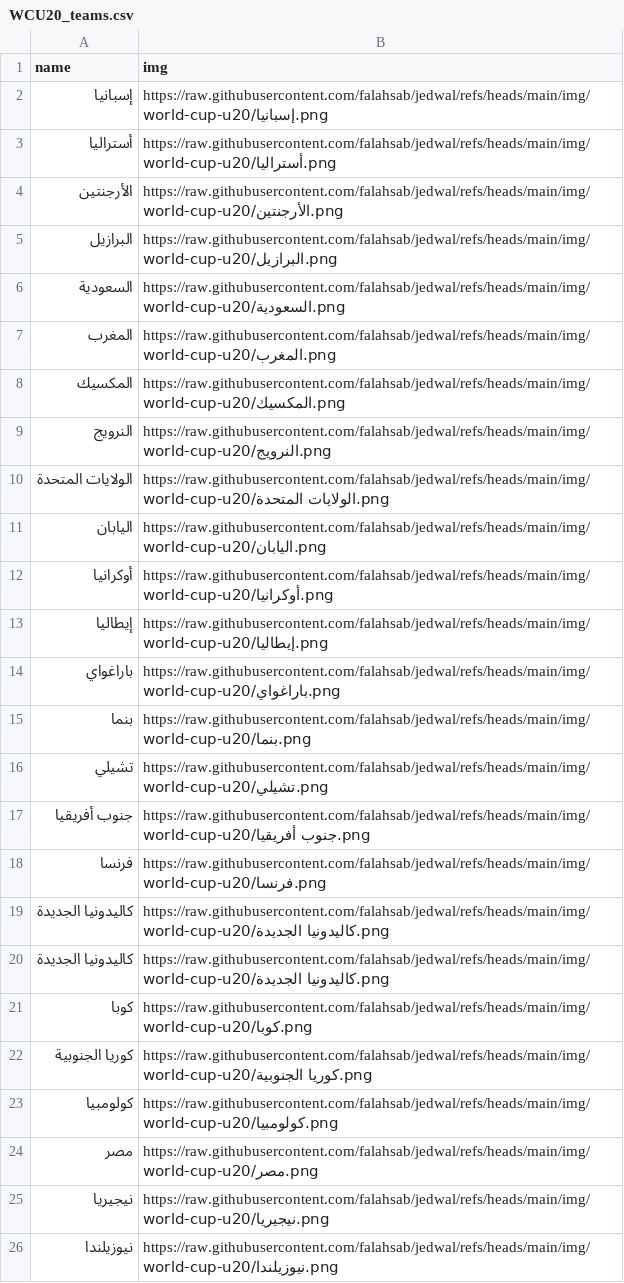
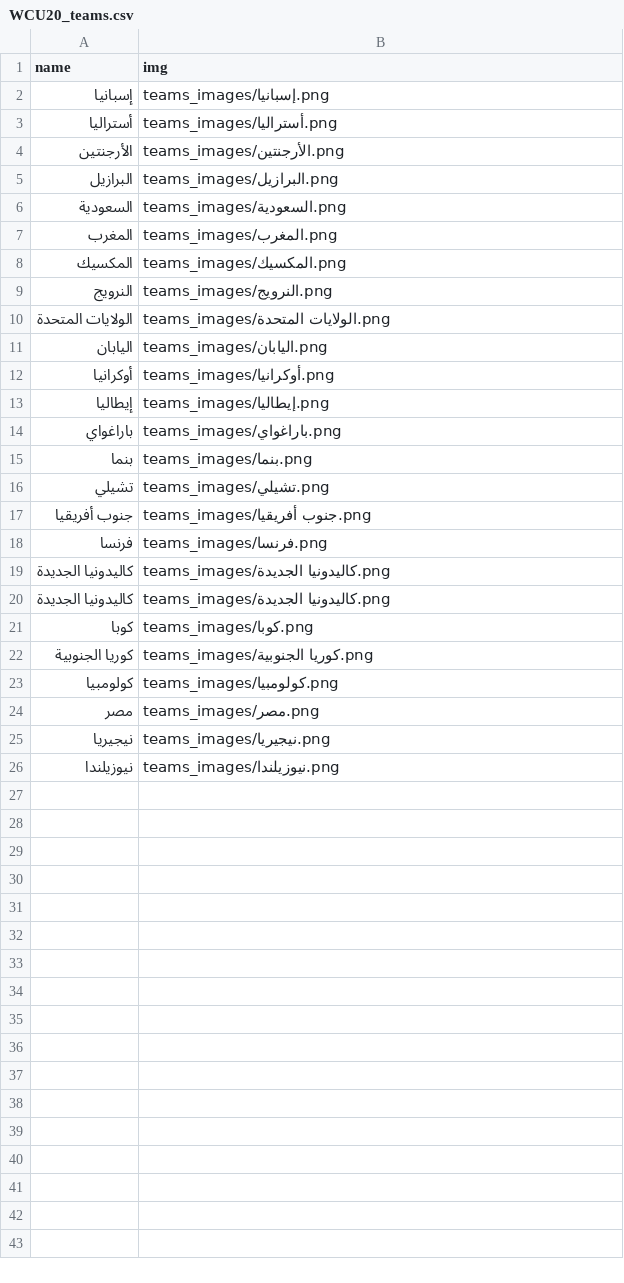
Before and after one commit to falahsab/jedwal, a CSV file: teams/WCU20_teams.csv, drawn as a sheet.

Commit message:
Update WCU20_teams.csv

```diff
--- a/teams/WCU20_teams.csv
+++ b/teams/WCU20_teams.csv
@@ -1,26 +1,26 @@
 name,img
-إسبانيا,https://raw.githubusercontent.com/falahsab/jedwal/refs/heads/main/img/world-cup-u20/إسبانيا.png
-أستراليا,https://raw.githubusercontent.com/falahsab/jedwal/refs/heads/main/img/world-cup-u20/أستراليا.png
-الأرجنتين,https://raw.githubusercontent.com/falahsab/jedwal/refs/heads/main/img/world-cup-u20/الأرجنتين.png
-البرازيل,https://raw.githubusercontent.com/falahsab/jedwal/refs/heads/main/img/world-cup-u20/البرازيل.png
-السعودية,https://raw.githubusercontent.com/falahsab/jedwal/refs/heads/main/img/world-cup-u20/السعودية.png
-المغرب,https://raw.githubusercontent.com/falahsab/jedwal/refs/heads/main/img/world-cup-u20/المغرب.png
-المكسيك,https://raw.githubusercontent.com/falahsab/jedwal/refs/heads/main/img/world-cup-u20/المكسيك.png
-النرويج,https://raw.githubusercontent.com/falahsab/jedwal/refs/heads/main/img/world-cup-u20/النرويج.png
-الولايات المتحدة,https://raw.githubusercontent.com/falahsab/jedwal/refs/heads/main/img/world-cup-u20/الولايات المتحدة.png
-اليابان,https://raw.githubusercontent.com/falahsab/jedwal/refs/heads/main/img/world-cup-u20/اليابان.png
-أوكرانيا,https://raw.githubusercontent.com/falahsab/jedwal/refs/heads/main/img/world-cup-u20/أوكرانيا.png
-إيطاليا,https://raw.githubusercontent.com/falahsab/jedwal/refs/heads/main/img/world-cup-u20/إيطاليا.png
-باراغواي,https://raw.githubusercontent.com/falahsab/jedwal/refs/heads/main/img/world-cup-u20/باراغواي.png
-بنما,https://raw.githubusercontent.com/falahsab/jedwal/refs/heads/main/img/world-cup-u20/بنما.png
-تشيلي,https://raw.githubusercontent.com/falahsab/jedwal/refs/heads/main/img/world-cup-u20/تشيلي.png
-جنوب أفريقيا,https://raw.githubusercontent.com/falahsab/jedwal/refs/heads/main/img/world-cup-u20/جنوب أفريقيا.png
-فرنسا,https://raw.githubusercontent.com/falahsab/jedwal/refs/heads/main/img/world-cup-u20/فرنسا.png
-كاليدونيا الجديدة,https://raw.githubusercontent.com/falahsab/jedwal/refs/heads/main/img/world-cup-u20/كاليدونيا الجديدة.png
-كاليدونيا الجديدة,https://raw.githubusercontent.com/falahsab/jedwal/refs/heads/main/img/world-cup-u20/كاليدونيا الجديدة.png
-كوبا,https://raw.githubusercontent.com/falahsab/jedwal/refs/heads/main/img/world-cup-u20/كوبا.png
-كوريا الجنوبية,https://raw.githubusercontent.com/falahsab/jedwal/refs/heads/main/img/world-cup-u20/كوريا الجنوبية.png
-كولومبيا,https://raw.githubusercontent.com/falahsab/jedwal/refs/heads/main/img/world-cup-u20/كولومبيا.png
-مصر,https://raw.githubusercontent.com/falahsab/jedwal/refs/heads/main/img/world-cup-u20/مصر.png
-نيجيريا,https://raw.githubusercontent.com/falahsab/jedwal/refs/heads/main/img/world-cup-u20/نيجيريا.png
-نيوزيلندا,https://raw.githubusercontent.com/falahsab/jedwal/refs/heads/main/img/world-cup-u20/نيوزيلندا.png
+إسبانيا,teams_images/إسبانيا.png
+أستراليا,teams_images/أستراليا.png
+الأرجنتين,teams_images/الأرجنتين.png
+البرازيل,teams_images/البرازيل.png
+السعودية,teams_images/السعودية.png
+المغرب,teams_images/المغرب.png
+المكسيك,teams_images/المكسيك.png
+النرويج,teams_images/النرويج.png
+الولايات المتحدة,teams_images/الولايات المتحدة.png
+اليابان,teams_images/اليابان.png
+أوكرانيا,teams_images/أوكرانيا.png
+إيطاليا,teams_images/إيطاليا.png
+باراغواي,teams_images/باراغواي.png
+بنما,teams_images/بنما.png
+تشيلي,teams_images/تشيلي.png
+جنوب أفريقيا,teams_images/جنوب أفريقيا.png
+فرنسا,teams_images/فرنسا.png
+كاليدونيا الجديدة,teams_images/كاليدونيا الجديدة.png
+كاليدونيا الجديدة,teams_images/كاليدونيا الجديدة.png
+كوبا,teams_images/كوبا.png
+كوريا الجنوبية,teams_images/كوريا الجنوبية.png
+كولومبيا,teams_images/كولومبيا.png
+مصر,teams_images/مصر.png
+نيجيريا,teams_images/نيجيريا.png
+نيوزيلندا,teams_images/نيوزيلندا.png
```
